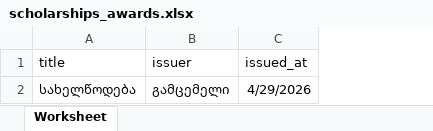
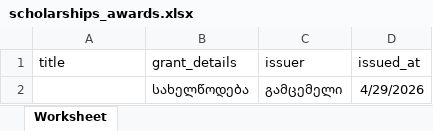
Before and after one commit to vaskaraminashvili/hrcms, an Excel workbook: resources/templates/scholarships_awards/scholarships_awards.xlsx, sheet Worksheet, drawn as a sheet; values as stored, in another font and other column widths than the file's, no borders; the diff names each change by its address in the sheet, - before the commit and + after, or states it on an @@ line.

```diff
--- a/resources/templates/scholarships_awards/scholarships_awards.xlsx (sheet Worksheet)
+++ b/resources/templates/scholarships_awards/scholarships_awards.xlsx (sheet Worksheet)
+column B (grant_details), row 2: სახელწოდება
-A2 (title): სახელწოდება
+A2 (title): (empty)
```
Also changed, not shown: resources/templates/scientific_forums/scientific_forums.xlsx, 2 other files.
